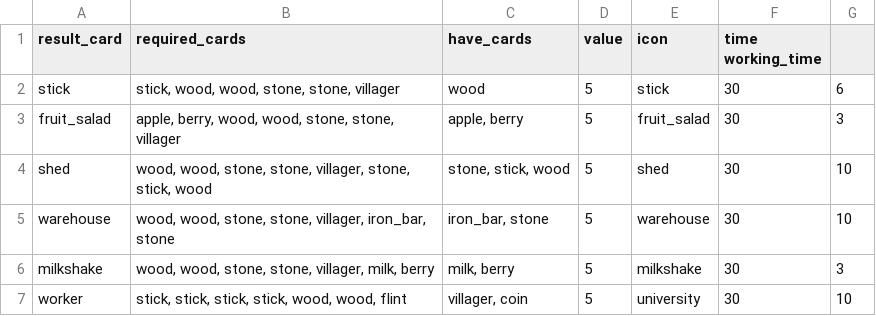
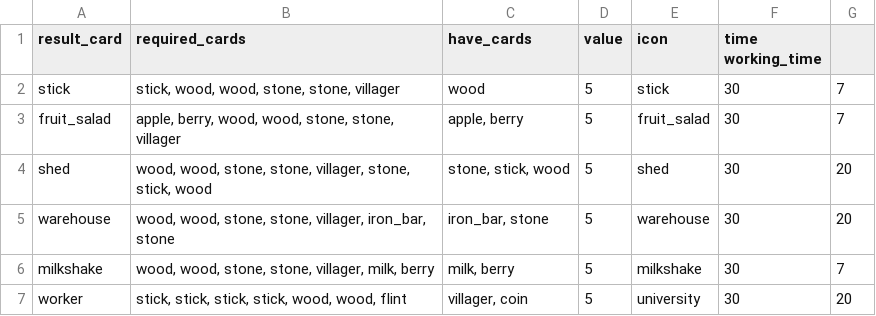
Before and after one commit to zoujiawei6/stackland-plus, a TSV file: recipes.1.tsv, drawn as a sheet.

```diff
--- a/recipes.1.tsv
+++ b/recipes.1.tsv
@@ -1,7 +1,7 @@
 result_card	required_cards	have_cards	value	icon	time working_time
-stick	stick, wood, wood, stone, stone, villager	wood	5	stick	30	6
-fruit_salad	apple, berry, wood, wood, stone, stone, villager	apple, berry	5	fruit_salad	30	3
-shed	wood, wood, stone, stone, villager, stone, stick, wood	stone, stick, wood	5	shed	30	10
-warehouse	wood, wood, stone, stone, villager, iron_bar, stone	iron_bar, stone	5	warehouse	30	10
-milkshake	wood, wood, stone, stone, villager, milk, berry	milk, berry	5	milkshake	30	3
-worker	stick, stick, stick, stick, wood, wood, flint	villager, coin	5	university	30	10
+stick	stick, wood, wood, stone, stone, villager	wood	5	stick	30	7
+fruit_salad	apple, berry, wood, wood, stone, stone, villager	apple, berry	5	fruit_salad	30	7
+shed	wood, wood, stone, stone, villager, stone, stick, wood	stone, stick, wood	5	shed	30	20
+warehouse	wood, wood, stone, stone, villager, iron_bar, stone	iron_bar, stone	5	warehouse	30	20
+milkshake	wood, wood, stone, stone, villager, milk, berry	milk, berry	5	milkshake	30	7
+worker	stick, stick, stick, stick, wood, wood, flint	villager, coin	5	university	30	20
```
Also changed, not shown: 7 other files.
